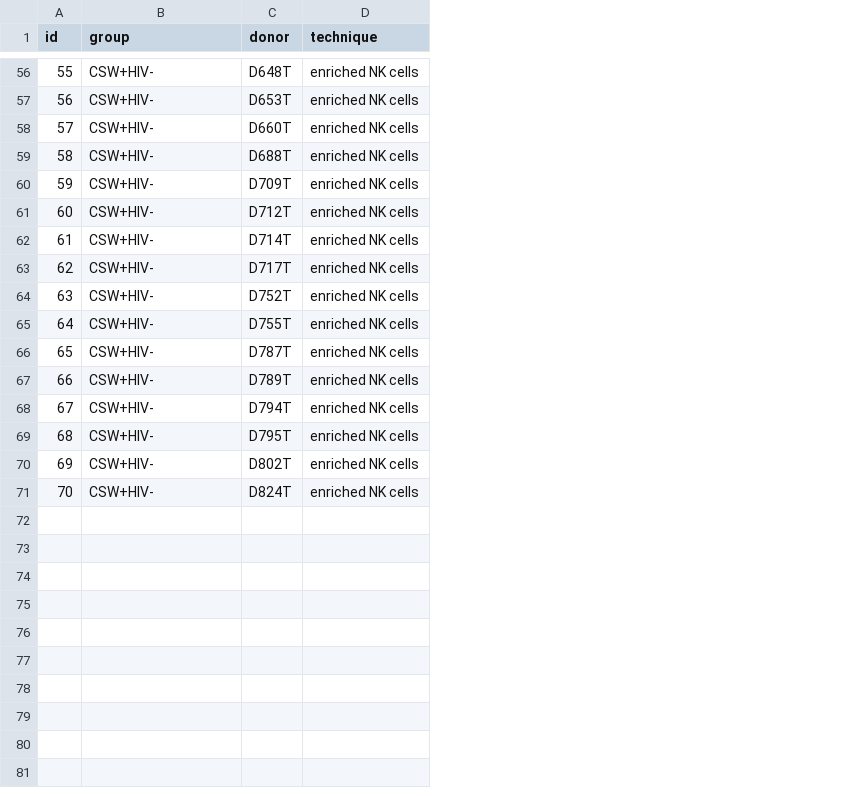
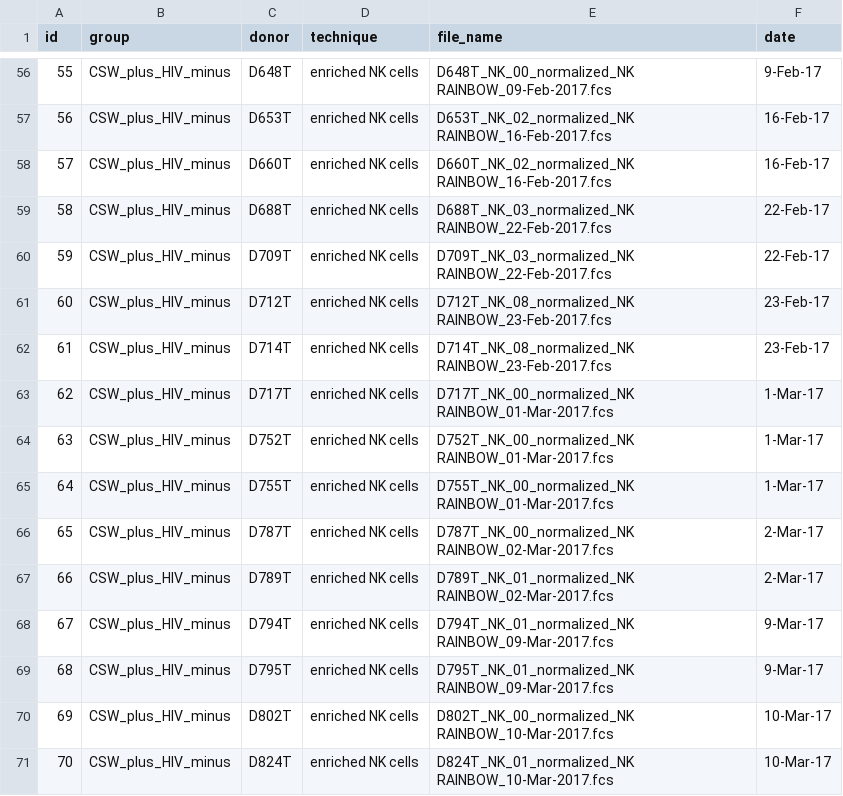
Before and after one commit to ChristofSeiler/CyTOF_PowerAnalysis, a CSV file: sample_table.csv, drawn as a sheet; only a part is shown, gaps mark what is left out; the diff covers the shown part only; the diff names each change by its address in the sheet, - before the commit and + after, or states it on an @@ line.

```diff
--- a/sample_table.csv
+++ b/sample_table.csv
+column E (file_name), rows 56-71: D648T_NK_00_normalized_NK RAINBOW_09-Feb-2017.fcs | D653T_NK_02_normalized_NK RAINBOW_16-Feb-2017.fcs | D660T_NK_02_normalized_NK RAINBOW_16-Feb-2017.fcs | D688T_NK_03_normalized_NK RAINBOW_22-Feb-2017.fcs | D709T_NK_03_normalized_NK RAINBOW_22-Feb-2017.fcs | D712T_NK_08_normalized_NK RAINBOW_23-Feb-2017.fcs | D714T_NK_08_normalized_NK RAINBOW_23-Feb-2017.fcs | D717T_NK_00_normalized_NK RAINBOW_01-Mar-2017.fcs | D752T_NK_00_normalized_NK RAINBOW_01-Mar-2017.fcs | D755T_NK_00_normalized_NK RAINBOW_01-Mar-2017.fcs | D787T_NK_00_normalized_NK RAINBOW_02-Mar-2017.fcs | D789T_NK_01_normalized_NK RAINBOW_02-Mar-2017.fcs | D794T_NK_01_normalized_NK RAINBOW_09-Mar-2017.fcs | D795T_NK_01_normalized_NK RAINBOW_09-Mar-2017.fcs | D802T_NK_00_normalized_NK RAINBOW_10-Mar-2017.fcs | D824T_NK_01_normalized_NK RAINBOW_10-Mar-2017.fcs
+column F (date), rows 56-71: 9-Feb-17 | 16-Feb-17 | 16-Feb-17 | 22-Feb-17 | 22-Feb-17 | 23-Feb-17 | 23-Feb-17 | 1-Mar-17 | 1-Mar-17 | 1-Mar-17 | 2-Mar-17 | 2-Mar-17 | 9-Mar-17 | 9-Mar-17 | 10-Mar-17 | 10-Mar-17
-B56:B71 (group): CSW+HIV-
+B56:B71 (group): CSW_plus_HIV_minus
```
Also changed, not shown: 54 edited cells elsewhere in this file, 3 other files.
